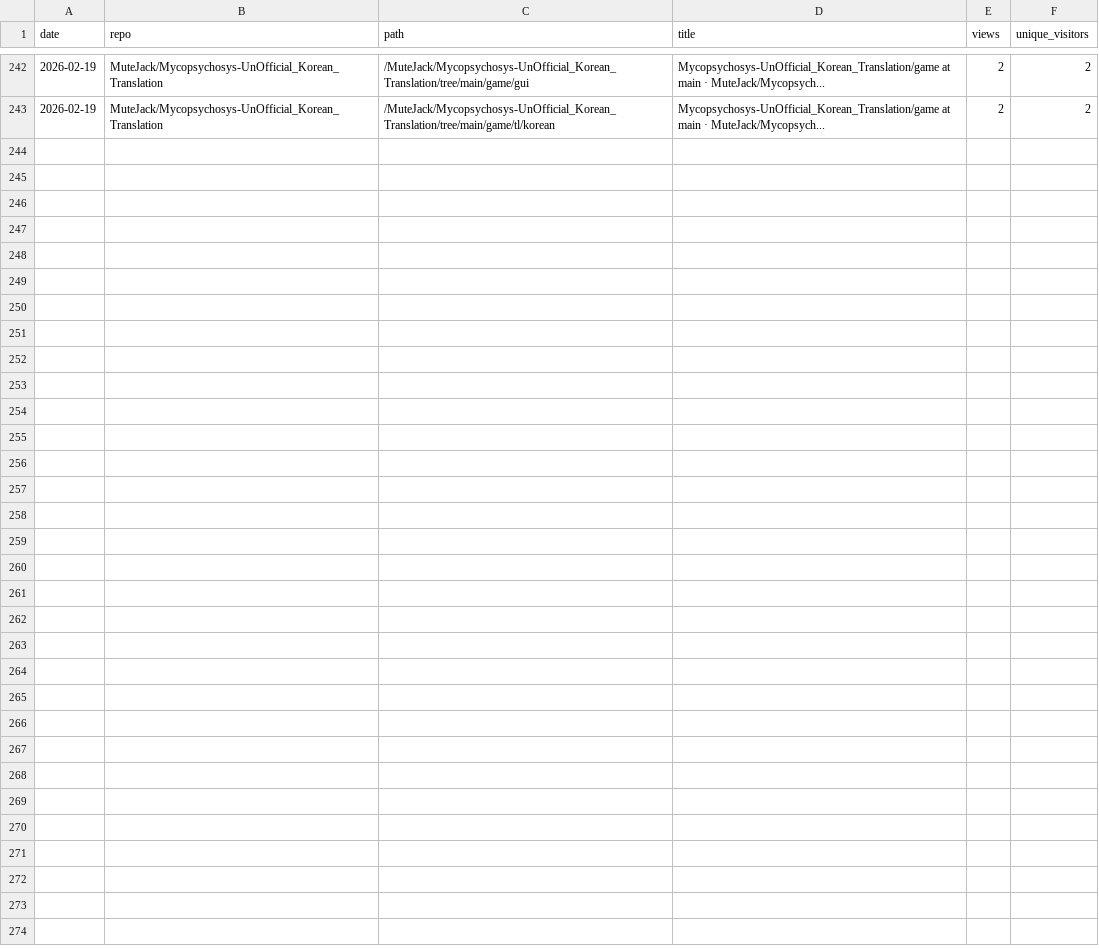
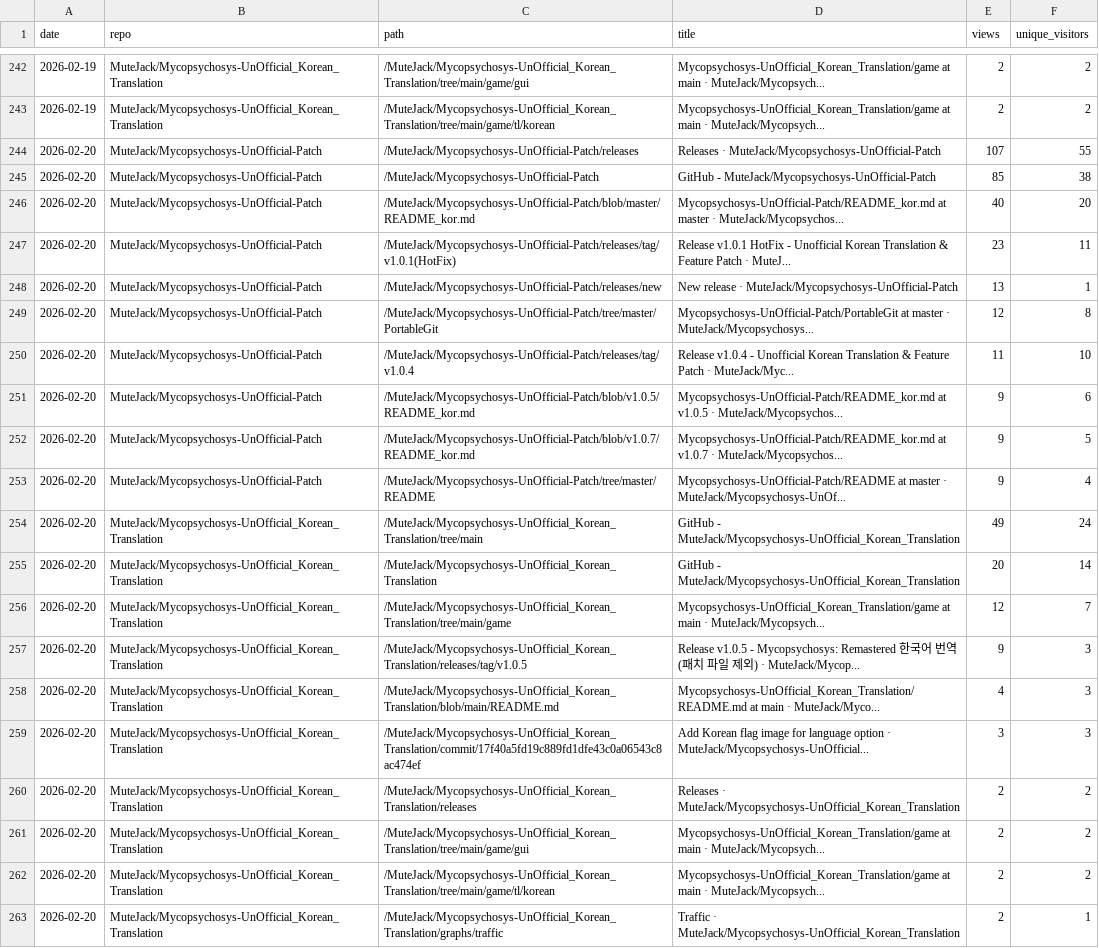
Before and after one commit to MuteJack/Traffic_Collector, a CSV file: stats/traffic_paths.csv, drawn as a sheet; only a part is shown, gaps mark what is left out.

```diff
--- a/stats/traffic_paths.csv
+++ b/stats/traffic_paths.csv
@@ -243 +243,21 @@ date,repo,path,title,views,unique_visitors
 2026-02-19,MuteJack/Mycopsychosys-UnOfficial_Korean_Translation,/MuteJack/Mycopsychosys-UnOfficial_Korean_Translation/tree/main/game/tl/korean,Mycopsychosys-UnOfficial_Korean_Translation/game at main · MuteJack/Mycopsych...,2,2
+2026-02-20,MuteJack/Mycopsychosys-UnOfficial-Patch,/MuteJack/Mycopsychosys-UnOfficial-Patch/releases,Releases · MuteJack/Mycopsychosys-UnOfficial-Patch,107,55
+2026-02-20,MuteJack/Mycopsychosys-UnOfficial-Patch,/MuteJack/Mycopsychosys-UnOfficial-Patch,GitHub - MuteJack/Mycopsychosys-UnOfficial-Patch,85,38
+2026-02-20,MuteJack/Mycopsychosys-UnOfficial-Patch,/MuteJack/Mycopsychosys-UnOfficial-Patch/blob/master/README_kor.md,Mycopsychosys-UnOfficial-Patch/README_kor.md at master · MuteJack/Mycopsychos...,40,20
+2026-02-20,MuteJack/Mycopsychosys-UnOfficial-Patch,/MuteJack/Mycopsychosys-UnOfficial-Patch/releases/tag/v1.0.1(HotFix),Release v1.0.1 HotFix - Unofficial Korean Translation & Feature Patch · MuteJ...,23,11
+2026-02-20,MuteJack/Mycopsychosys-UnOfficial-Patch,/MuteJack/Mycopsychosys-UnOfficial-Patch/releases/new,New release · MuteJack/Mycopsychosys-UnOfficial-Patch,13,1
+2026-02-20,MuteJack/Mycopsychosys-UnOfficial-Patch,/MuteJack/Mycopsychosys-UnOfficial-Patch/tree/master/PortableGit,Mycopsychosys-UnOfficial-Patch/PortableGit at master · MuteJack/Mycopsychosys...,12,8
+2026-02-20,MuteJack/Mycopsychosys-UnOfficial-Patch,/MuteJack/Mycopsychosys-UnOfficial-Patch/releases/tag/v1.0.4,Release v1.0.4 - Unofficial Korean Translation & Feature Patch · MuteJack/Myc...,11,10
+2026-02-20,MuteJack/Mycopsychosys-UnOfficial-Patch,/MuteJack/Mycopsychosys-UnOfficial-Patch/blob/v1.0.5/README_kor.md,Mycopsychosys-UnOfficial-Patch/README_kor.md at v1.0.5 · MuteJack/Mycopsychos...,9,6
+2026-02-20,MuteJack/Mycopsychosys-UnOfficial-Patch,/MuteJack/Mycopsychosys-UnOfficial-Patch/blob/v1.0.7/README_kor.md,Mycopsychosys-UnOfficial-Patch/README_kor.md at v1.0.7 · MuteJack/Mycopsychos...,9,5
+2026-02-20,MuteJack/Mycopsychosys-UnOfficial-Patch,/MuteJack/Mycopsychosys-UnOfficial-Patch/tree/master/README,Mycopsychosys-UnOfficial-Patch/README at master · MuteJack/Mycopsychosys-UnOf...,9,4
+2026-02-20,MuteJack/Mycopsychosys-UnOfficial_Korean_Translation,/MuteJack/Mycopsychosys-UnOfficial_Korean_Translation/tree/main,GitHub - MuteJack/Mycopsychosys-UnOfficial_Korean_Translation,49,24
+2026-02-20,MuteJack/Mycopsychosys-UnOfficial_Korean_Translation,/MuteJack/Mycopsychosys-UnOfficial_Korean_Translation,GitHub - MuteJack/Mycopsychosys-UnOfficial_Korean_Translation,20,14
+2026-02-20,MuteJack/Mycopsychosys-UnOfficial_Korean_Translation,/MuteJack/Mycopsychosys-UnOfficial_Korean_Translation/tree/main/game,Mycopsychosys-UnOfficial_Korean_Translation/game at main · MuteJack/Mycopsych...,12,7
+2026-02-20,MuteJack/Mycopsychosys-UnOfficial_Korean_Translation,/MuteJack/Mycopsychosys-UnOfficial_Korean_Translation/releases/tag/v1.0.5,Release v1.0.5 - Mycopsychosys: Remastered 한국어 번역 (패치 파일 제외) · MuteJack/Mycop...,9,3
+2026-02-20,MuteJack/Mycopsychosys-UnOfficial_Korean_Translation,/MuteJack/Mycopsychosys-UnOfficial_Korean_Translation/blob/main/README.md,Mycopsychosys-UnOfficial_Korean_Translation/README.md at main · MuteJack/Myco...,4,3
+2026-02-20,MuteJack/Mycopsychosys-UnOfficial_Korean_Translation,/MuteJack/Mycopsychosys-UnOfficial_Korean_Translation/commit/17f40a5fd19c889fd1dfe43c0a06543c8ac474ef,Add Korean flag image for language option · MuteJack/Mycopsychosys-UnOfficial...,3,3
+2026-02-20,MuteJack/Mycopsychosys-UnOfficial_Korean_Translation,/MuteJack/Mycopsychosys-UnOfficial_Korean_Translation/releases,Releases · MuteJack/Mycopsychosys-UnOfficial_Korean_Translation,2,2
+2026-02-20,MuteJack/Mycopsychosys-UnOfficial_Korean_Translation,/MuteJack/Mycopsychosys-UnOfficial_Korean_Translation/tree/main/game/gui,Mycopsychosys-UnOfficial_Korean_Translation/game at main · MuteJack/Mycopsych...,2,2
+2026-02-20,MuteJack/Mycopsychosys-UnOfficial_Korean_Translation,/MuteJack/Mycopsychosys-UnOfficial_Korean_Translation/tree/main/game/tl/korean,Mycopsychosys-UnOfficial_Korean_Translation/game at main · MuteJack/Mycopsych...,2,2
+2026-02-20,MuteJack/Mycopsychosys-UnOfficial_Korean_Translation,/MuteJack/Mycopsychosys-UnOfficial_Korean_Translation/graphs/traffic,Traffic · MuteJack/Mycopsychosys-UnOfficial_Korean_Translation,2,1
```
Also changed, not shown: stats/monthly.csv, stats/releases_daily.csv, 5 other files.
